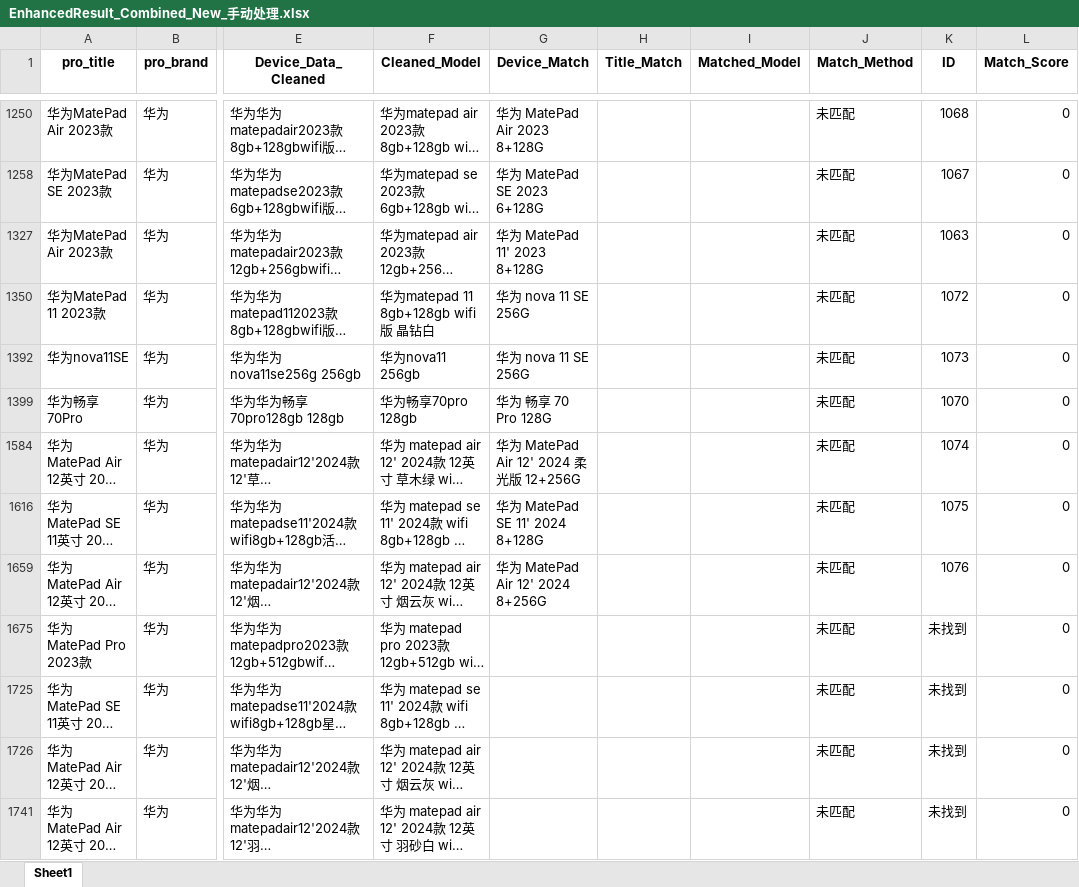
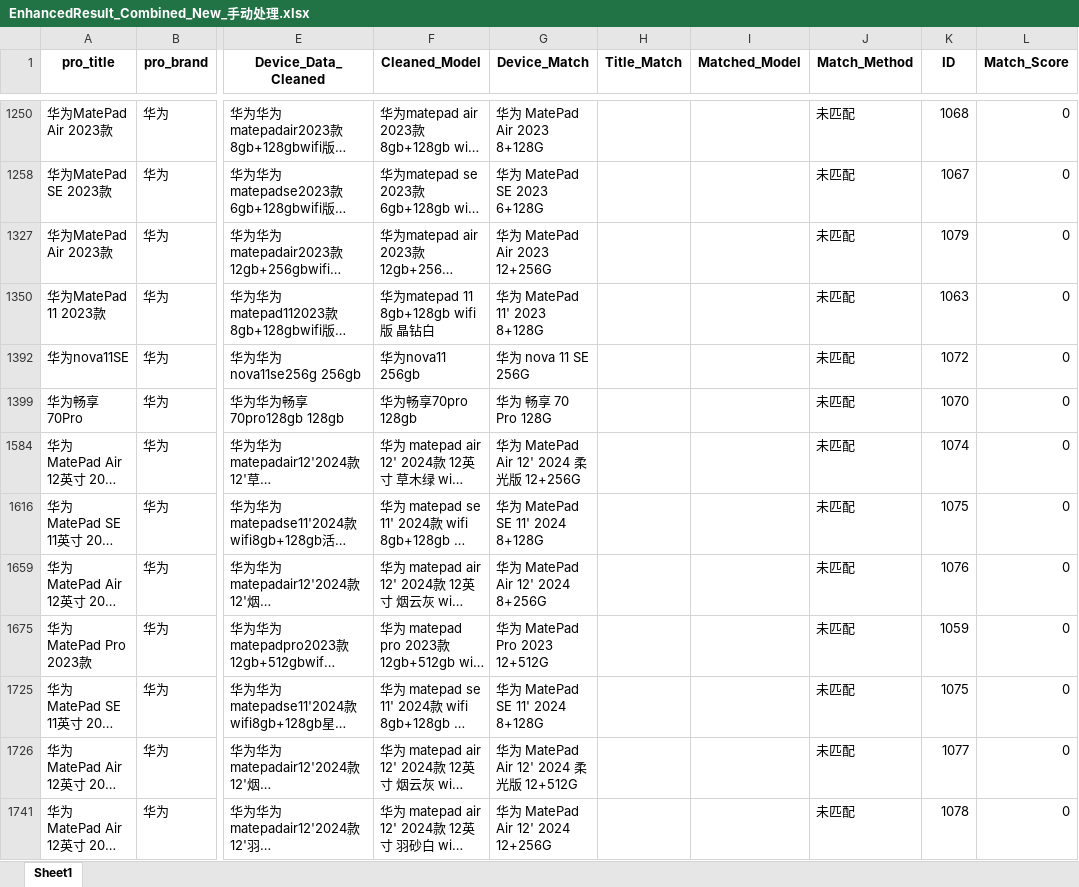
Before and after one commit to YonglinChann/myWork, an Excel workbook: Python/Equipments/EnhancedResult_Combined_New_手动处理.xlsx, sheet Sheet1, drawn as a sheet; only a part is shown, gaps mark what is left out; long unchanged cells end in …; values as stored, in another font and other column widths than the file's, no borders; the diff covers the shown part only; the diff names each change by its address in the sheet, - before the commit and + after, or states it on an @@ line.

```diff
--- a/Python/Equipments/EnhancedResult_Combined_New_手动处理.xlsx (sheet Sheet1)
+++ b/Python/Equipments/EnhancedResult_Combined_New_手动处理.xlsx (sheet Sheet1)
-G1327 (Device_Match): 华为 MatePad 11' 2023 8+128G
+G1327 (Device_Match): 华为 MatePad Air 2023 12+256G
-K1327 (ID): 1063
+K1327 (ID): 1079
-G1350 (Device_Match): 华为 nova 11 SE 256G
+G1350 (Device_Match): 华为 MatePad 11' 2023 8+128G
-K1350 (ID): 1072
+K1350 (ID): 1063
-K1392 (ID): 1073
+K1392 (ID): 1072
-G1675 (Device_Match): (empty)
+G1675 (Device_Match): 华为 MatePad Pro 2023 12+512G
-K1675 (ID): 未找到
+K1675 (ID): 1059
-G1725 (Device_Match): (empty)
+G1725 (Device_Match): 华为 MatePad SE 11' 2024 8+128G
-K1725 (ID): 未找到
+K1725 (ID): 1075
-G1726 (Device_Match): (empty)
+G1726 (Device_Match): 华为 MatePad Air 12' 2024 柔光版 12+512G
-K1726 (ID): 未找到
+K1726 (ID): 1077
-G1741 (Device_Match): (empty)
+G1741 (Device_Match): 华为 MatePad Air 12' 2024 12+256G
-K1741 (ID): 未找到
+K1741 (ID): 1078
```
Also changed, not shown: 28 edited cells elsewhere in this sheet, Python/Equipments/机型表.xlsx.
